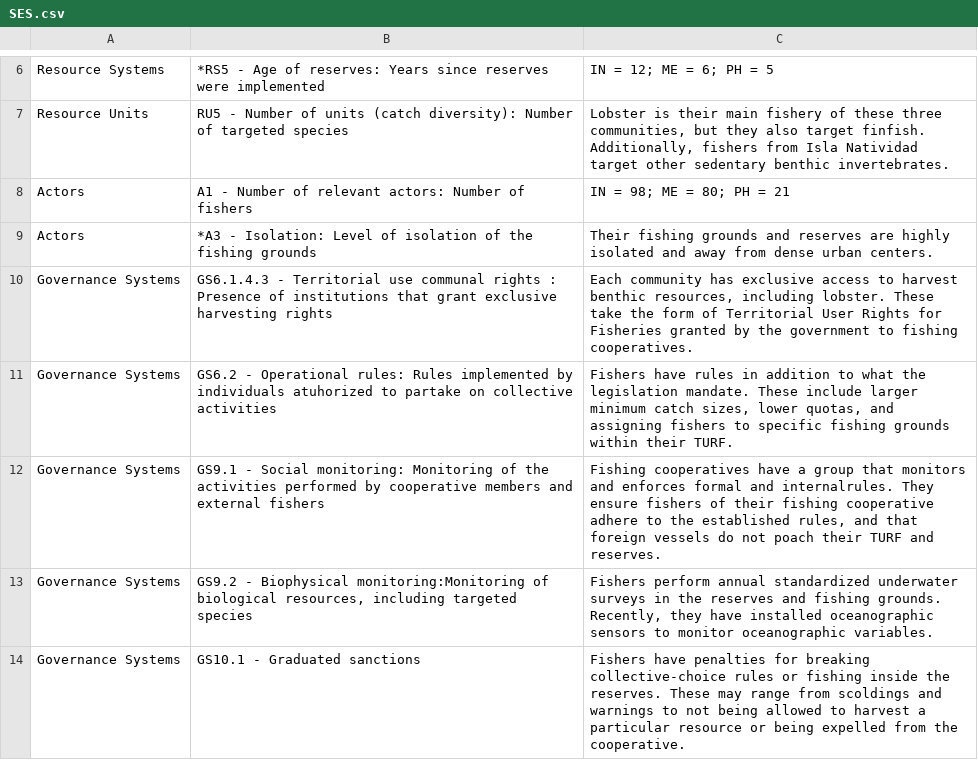
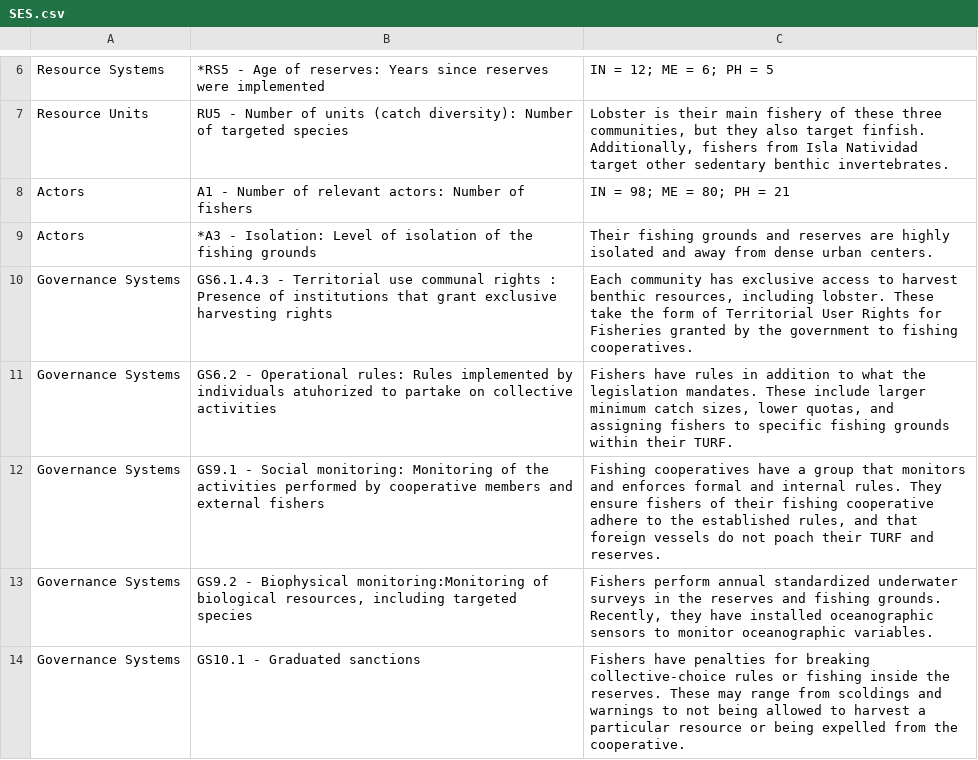
Before and after one commit to jcvdav/ReserveEffect, a CSV file: raw_data/SES.csv, drawn as a sheet; only a part is shown, gaps mark what is left out.

```diff
--- a/raw_data/SES.csv
+++ b/raw_data/SES.csv
@@ -10,4 +10,4 @@ Actors,*A3 - Isolation: Level of isolation of the fishing grounds,Their fishing
 Governance Systems,GS6.1.4.3 - Territorial use communal rights : Presence of institutions that grant exclusive harvesting rights,"Each community has exclusive access to harvest benthic resources, including lobster. These take the form of Territorial User Rights for Fisheries granted by the government to fishing cooperatives."
-Governance Systems,GS6.2 - Operational rules: Rules implemented by individuals atuhorized to partake on collective activities,"Fishers have rules in addition to what the legislation mandate. These include larger minimum catch sizes, lower quotas, and assigning fishers to specific fishing grounds within their TURF."
-Governance Systems,GS9.1 - Social monitoring: Monitoring of the activities performed by cooperative members and external fishers,"Fishing cooperatives have a group that monitors and enforces formal and internalrules. They ensure fishers of their fishing cooperative adhere to the established rules, and that foreign vessels do not poach their TURF and reserves."
+Governance Systems,GS6.2 - Operational rules: Rules implemented by individuals atuhorized to partake on collective activities,"Fishers have rules in addition to what the legislation mandates. These include larger minimum catch sizes, lower quotas, and assigning fishers to specific fishing grounds within their TURF."
+Governance Systems,GS9.1 - Social monitoring: Monitoring of the activities performed by cooperative members and external fishers,"Fishing cooperatives have a group that monitors and enforces formal and internal rules. They ensure fishers of their fishing cooperative adhere to the established rules, and that foreign vessels do not poach their TURF and reserves."
 Governance Systems,"GS9.2 - Biophysical monitoring:Monitoring of biological resources, including targeted species","Fishers perform annual standardized underwater surveys in the reserves and fishing grounds. Recently, they have installed oceanographic sensors to monitor oceanographic variables."
```
Also changed, not shown: 6 other files.
